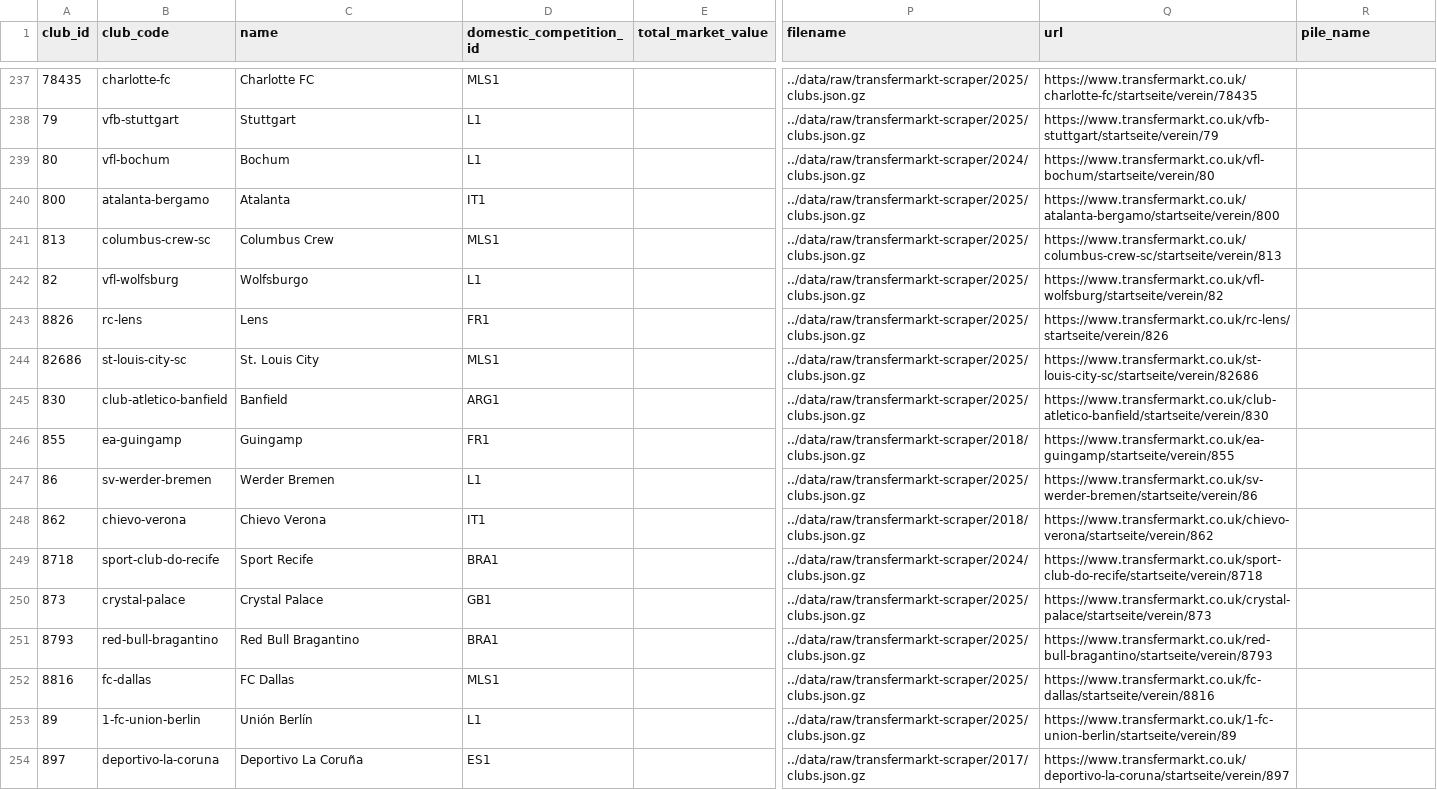
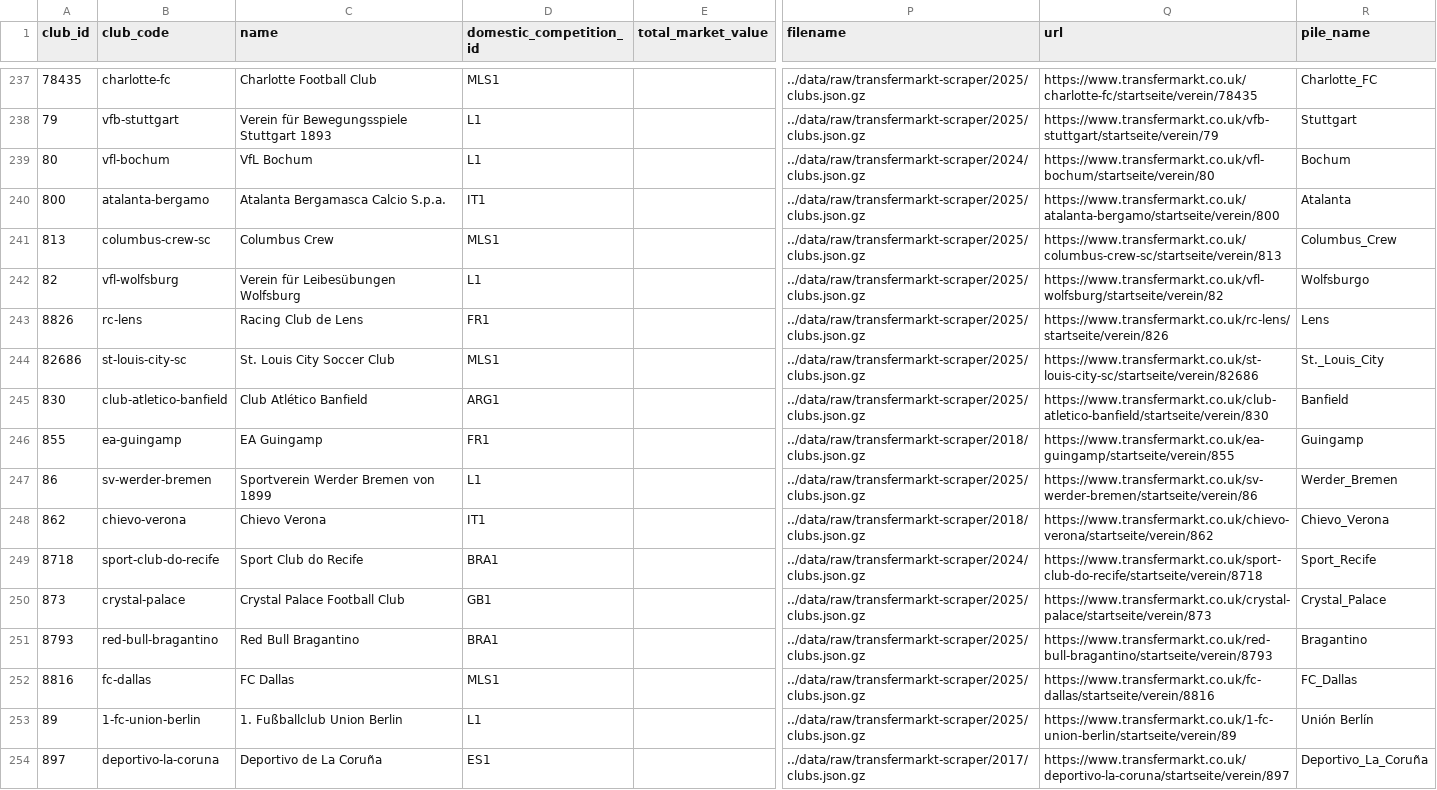
Before and after one commit to maxitabakman/futbol-11, a CSV file: data/clubs_principales.csv, drawn as a sheet; only a part is shown, gaps mark what is left out; the diff covers the shown part only; the diff names each change by its address in the sheet, - before the commit and + after, or states it on an @@ line.

```diff
--- a/data/clubs_principales.csv
+++ b/data/clubs_principales.csv
-C237 (name): Charlotte FC
+C237 (name): Charlotte Football Club
-R237 (pile_name): (empty)
+R237 (pile_name): Charlotte_FC
-C238 (name): Stuttgart
+C238 (name): Verein für Bewegungsspiele Stuttgart 1893
-R238 (pile_name): (empty)
+R238 (pile_name): Stuttgart
-C239 (name): Bochum
+C239 (name): VfL Bochum
-R239 (pile_name): (empty)
+R239 (pile_name): Bochum
-C240 (name): Atalanta
+C240 (name): Atalanta Bergamasca Calcio S.p.a.
-R240 (pile_name): (empty)
+R240 (pile_name): Atalanta
-R241 (pile_name): (empty)
+R241 (pile_name): Columbus_Crew
-C242 (name): Wolfsburgo
+C242 (name): Verein für Leibesübungen Wolfsburg
-R242 (pile_name): (empty)
+R242 (pile_name): Wolfsburgo
-C243 (name): Lens
+C243 (name): Racing Club de Lens
-R243 (pile_name): (empty)
+R243 (pile_name): Lens
-C244 (name): St. Louis City
+C244 (name): St. Louis City Soccer Club
-R244 (pile_name): (empty)
+R244 (pile_name): St._Louis_City
-C245 (name): Banfield
+C245 (name): Club Atlético Banfield
-R245 (pile_name): (empty)
+R245 (pile_name): Banfield
-C246 (name): Guingamp
+C246 (name): EA Guingamp
-R246 (pile_name): (empty)
+R246 (pile_name): Guingamp
-C247 (name): Werder Bremen
+C247 (name): Sportverein Werder Bremen von 1899
-R247 (pile_name): (empty)
+R247 (pile_name): Werder_Bremen
-R248 (pile_name): (empty)
+R248 (pile_name): Chievo_Verona
-C249 (name): Sport Recife
+C249 (name): Sport Club do Recife
-R249 (pile_name): (empty)
+R249 (pile_name): Sport_Recife
-C250 (name): Crystal Palace
+C250 (name): Crystal Palace Football Club
-R250 (pile_name): (empty)
+R250 (pile_name): Crystal_Palace
-R251 (pile_name): (empty)
+R251 (pile_name): Bragantino
-R252 (pile_name): (empty)
+R252 (pile_name): FC_Dallas
-C253 (name): Unión Berlín
+C253 (name): 1. Fußballclub Union Berlin
-R253 (pile_name): (empty)
+R253 (pile_name): Unión Berlín
-C254 (name): Deportivo La Coruña
+C254 (name): Deportivo de La Coruña
-R254 (pile_name): (empty)
+R254 (pile_name): Deportivo_La_Coruña
```
Also changed, not shown: 119 edited cells elsewhere in this file, 9 other files.
